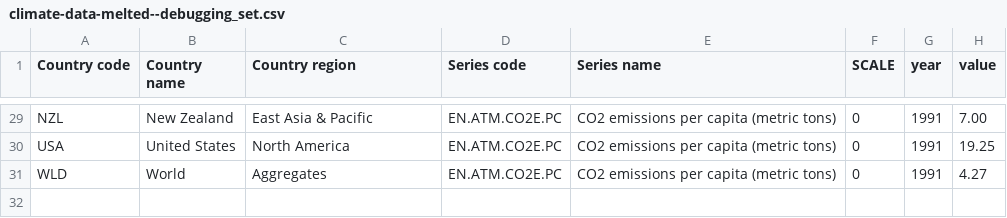
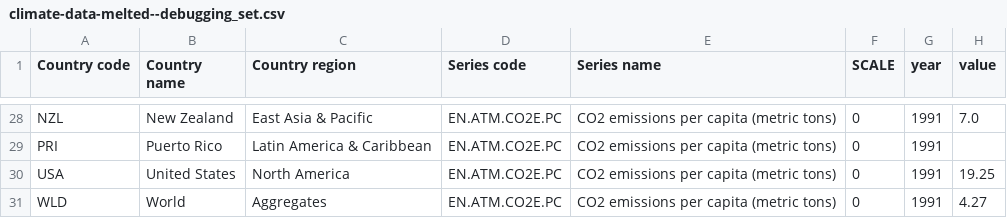
Before and after one commit to CSE512-16S/a3-janetmatsen-mdmurbach, a CSV file: data/climate-data-melted--debugging_set.csv, drawn as a sheet; only a part is shown, gaps mark what is left out; addresses are those after the commit; the diff covers the shown part only; the diff names each change by its address in the sheet, - before the commit and + after, or states it on an @@ line.

Commit message:
Updated test data.
Included Puerto Rico b/c has some missing values.
Removed France.
Parsed the .. values as NA.

```diff
--- a/data/climate-data-melted--debugging_set.csv
+++ b/data/climate-data-melted--debugging_set.csv
-H28 (value): 7.00
+H28 (value): 7.0
+row 29: PRI | Puerto Rico | Latin America & Caribbean | EN.ATM.CO2E.PC | CO2 emissions per capita (metric tons) | 0 | 1991
```
Also changed, not shown: 5 added rows, 6 removed rows and 6 edited cells elsewhere in this file, 1 other file.
